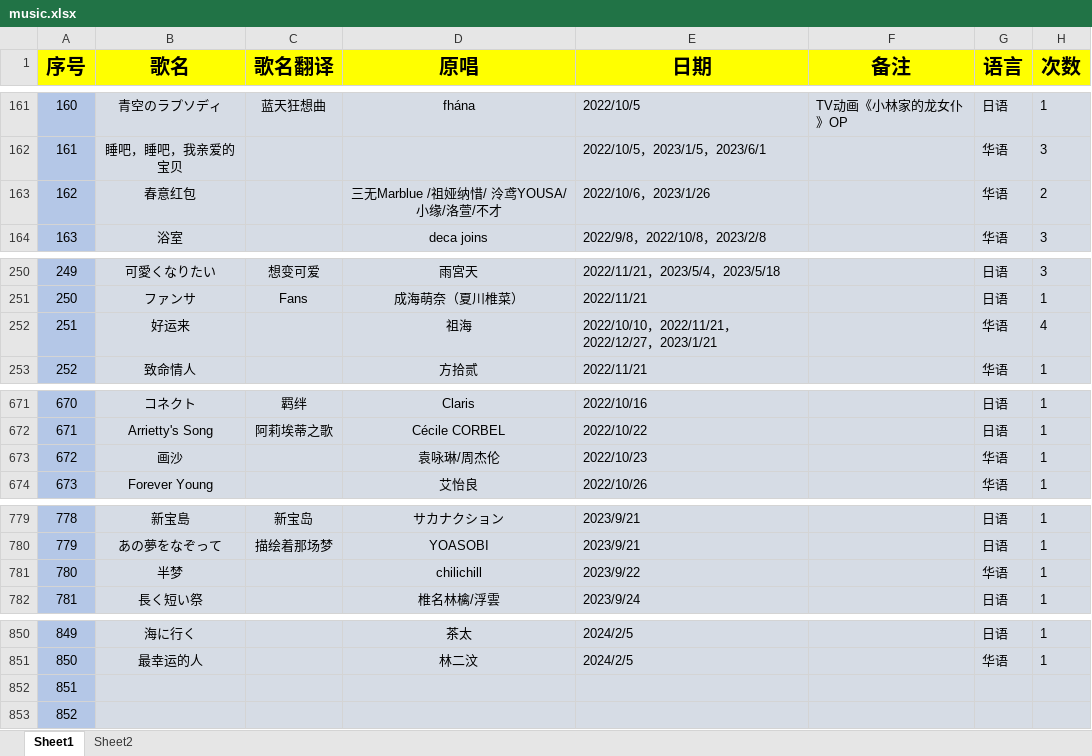
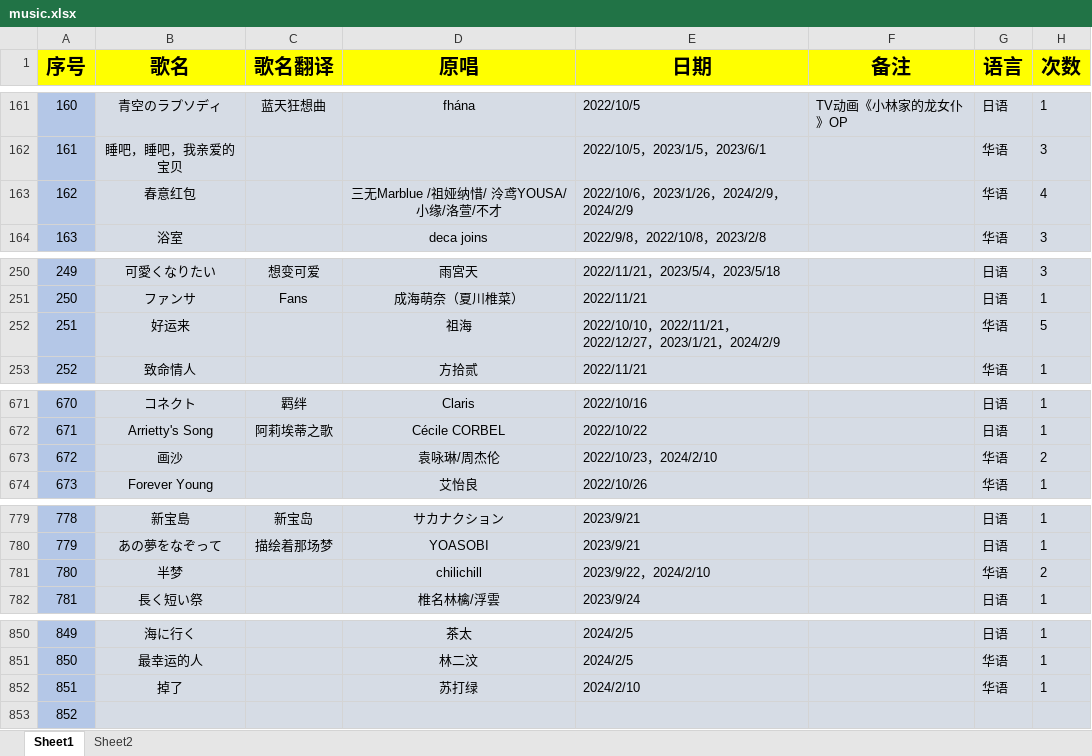
Before and after one commit to starsJuly/sui-song-list, an Excel workbook: scripts/music.xlsx, sheet Sheet1, drawn as a sheet; only a part is shown, gaps mark what is left out; values as stored, in another font and other column widths than the file's, no borders; the diff names each change by its address in the sheet, - before the commit and + after, or states it on an @@ line.

Commit message:
增加歌单
增加歌单 掉了

```diff
--- a/scripts/music.xlsx (sheet Sheet1)
+++ b/scripts/music.xlsx (sheet Sheet1)
-E163 (日期): 2022/10/6，2023/1/26
+E163 (日期): 2022/10/6，2023/1/26，2024/2/9，2024/2/9
-H163 (次数): 2
+H163 (次数): 4
-E252 (日期): …，2023/1/21
+E252 (日期): …，2023/1/21，2024/2/9
-H252 (次数): 4
+H252 (次数): 5
-E673 (日期): 2022/10/23
+E673 (日期): 2022/10/23，2024/2/10
-H673 (次数): 1
+H673 (次数): 2
-E781 (日期): 2023/9/22
+E781 (日期): 2023/9/22，2024/2/10
-H781 (次数): 1
+H781 (次数): 2
-B852 (歌名): (empty)
+B852 (歌名): 掉了
-D852 (原唱): (empty)
+D852 (原唱): 苏打绿
-E852 (日期): (empty)
+E852 (日期): 2024/2/10
-G852 (语言): (empty)
+G852 (语言): 华语
-H852 (次数): (empty)
+H852 (次数): 1
```
